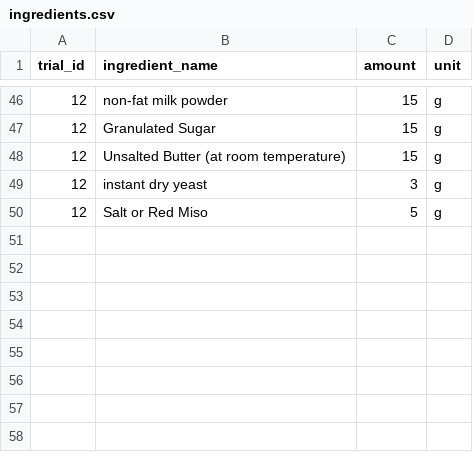
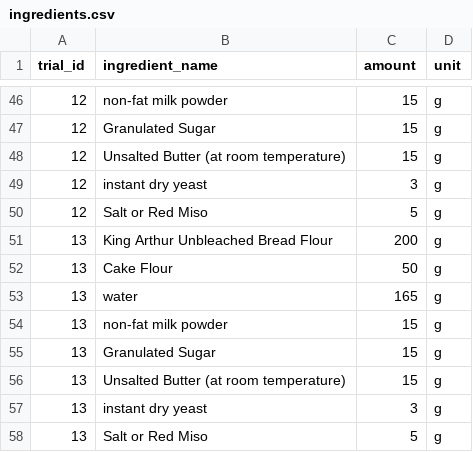
Before and after one commit to kieraxjin/bakery-analytics-dbt, a CSV file: seeds/ingredients.csv, drawn as a sheet; only a part is shown, gaps mark what is left out; the diff names each change by its address in the sheet, - before the commit and + after, or states it on an @@ line.

```diff
--- a/seeds/ingredients.csv
+++ b/seeds/ingredients.csv
+row 51: 13 | King Arthur Unbleached Bread Flour | 200 | g
+row 52: 13 | Cake Flour | 50 | g
+row 53: 13 | water | 165 | g
+row 54: 13 | non-fat milk powder | 15 | g
+row 55: 13 | Granulated Sugar | 15 | g
+row 56: 13 | Unsalted Butter (at room temperature) | 15 | g
+row 57: 13 | instant dry yeast | 3 | g
+row 58: 13 | Salt or Red Miso | 5 | g
```
Also changed, not shown: seeds/cleaned_ingredients.csv, seeds/cleaned_recipe_trials.csv, 4 other files.
